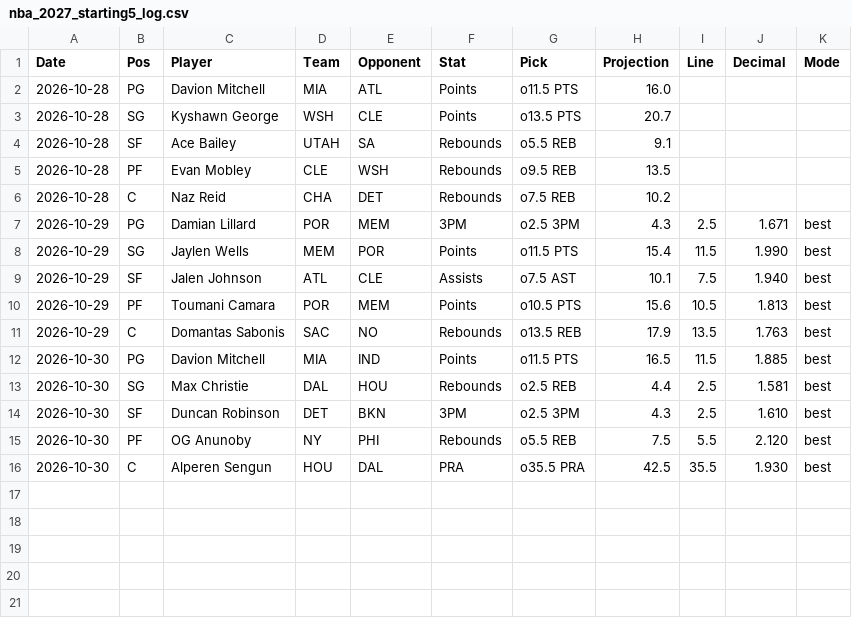
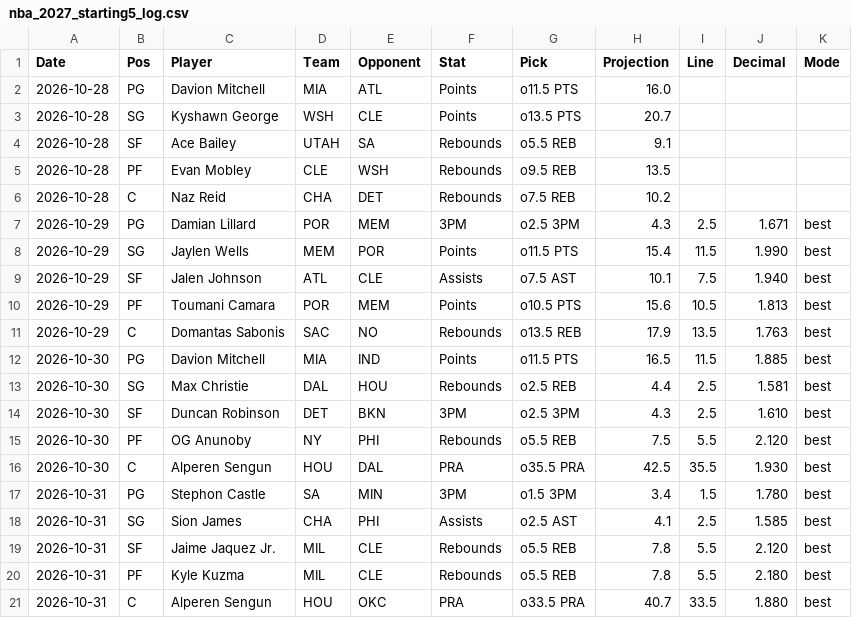
Before and after one commit to HitByOne/NBAData, a CSV file: records/nba_2027_starting5_log.csv, drawn as a sheet.

```diff
--- a/records/nba_2027_starting5_log.csv
+++ b/records/nba_2027_starting5_log.csv
@@ -16 +16,6 @@ Date,Pos,Player,Team,Opponent,Stat,Pick,Projection,Line,Decimal,Mode
 2026-10-30,C,Alperen Sengun,HOU,DAL,PRA,o35.5 PRA,42.5,35.5,1.930,best
+2026-10-31,PG,Stephon Castle,SA,MIN,3PM,o1.5 3PM,3.4,1.5,1.780,best
+2026-10-31,SG,Sion James,CHA,PHI,Assists,o2.5 AST,4.1,2.5,1.585,best
+2026-10-31,SF,Jaime Jaquez Jr.,MIL,CLE,Rebounds,o5.5 REB,7.8,5.5,2.120,best
+2026-10-31,PF,Kyle Kuzma,MIL,CLE,Rebounds,o5.5 REB,7.8,5.5,2.180,best
+2026-10-31,C,Alperen Sengun,HOU,OKC,PRA,o33.5 PRA,40.7,33.5,1.880,best
```
Also changed, not shown: records/nba_2027_potd_log.csv, site/data/nba_2027_injury_report.csv, 10 other files.
